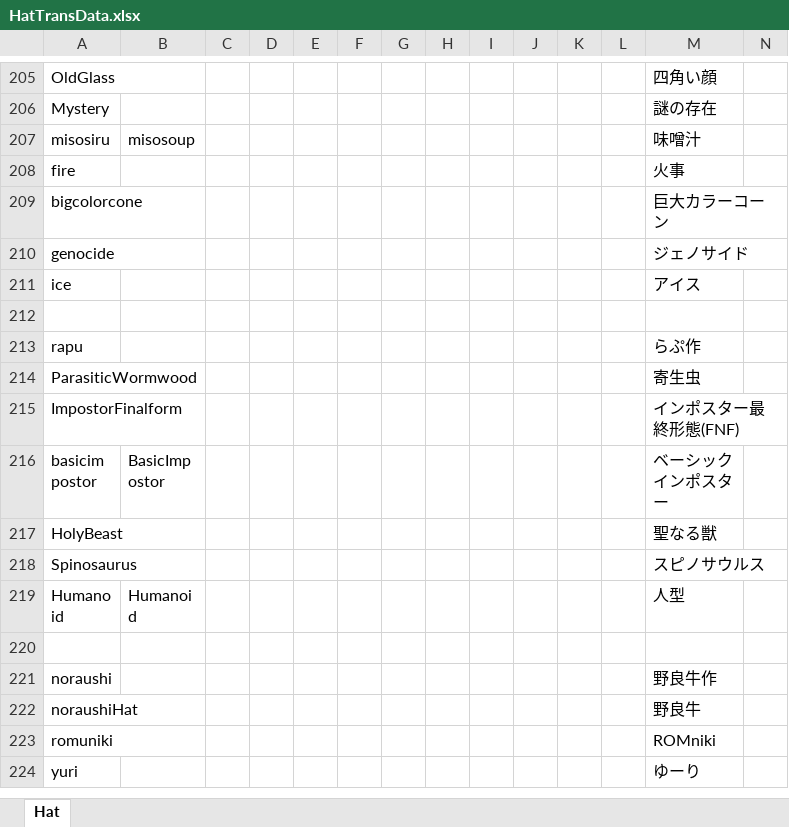
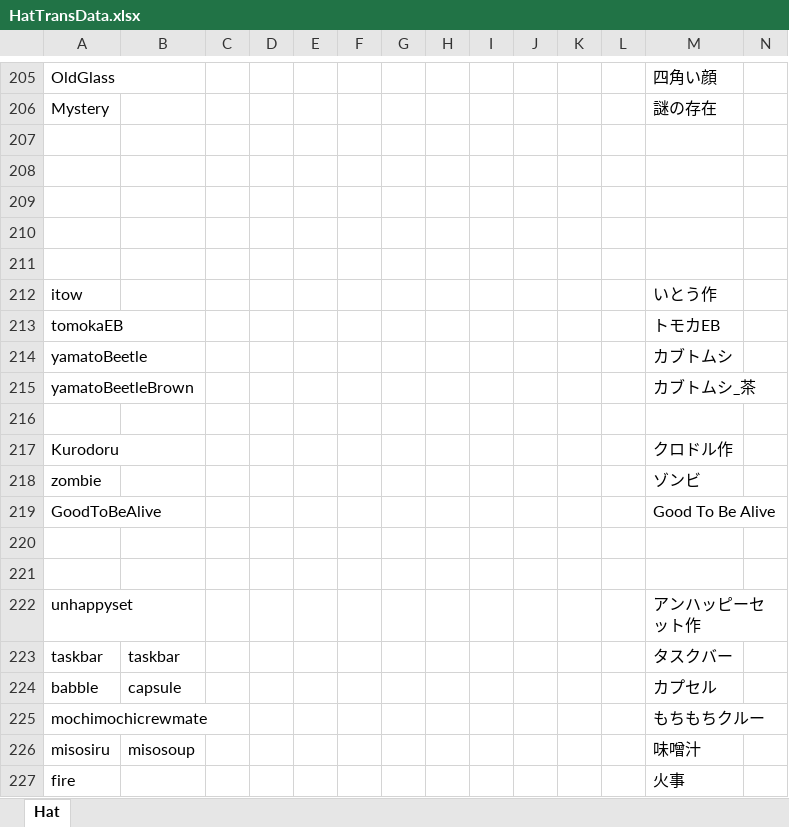
Before and after one commit to yukieiji/ExtremeHats, an Excel workbook: HatTransData.xlsx, sheet Hat, drawn as a sheet; only a part is shown, gaps mark what is left out; the shorter side is filled out with more unchanged rows; values as stored, in another font and other column widths than the file's, no borders; rows hold the shown columns only; the diff names each change by its address in the sheet, - before the commit and + after, or states it on an @@ line.

Commit message:
fix:trans data

```diff
--- a/HatTransData.xlsx (sheet Hat)
+++ b/HatTransData.xlsx (sheet Hat)
+row 207: (empty)
+row 208: (empty)
+row 209: (empty)
+row 210: (empty)
+row 211: (empty)
+row 212: itow |  |  |  |  |  |  |  |  |  |  |  | いとう作
+row 213: tomokaEB |  |  |  |  |  |  |  |  |  |  |  | トモカEB
+row 214: yamatoBeetle |  |  |  |  |  |  |  |  |  |  |  | カブトムシ
+row 215: yamatoBeetleBrown |  |  |  |  |  |  |  |  |  |  |  | カブトムシ_茶
+row 216: (empty)
+row 217: Kurodoru |  |  |  |  |  |  |  |  |  |  |  | クロドル作
+row 218: zombie |  |  |  |  |  |  |  |  |  |  |  | ゾンビ
+row 219: GoodToBeAlive |  |  |  |  |  |  |  |  |  |  |  | Good To Be Alive
+row 220: (empty)
+row 221: (empty)
+row 222: unhappyset |  |  |  |  |  |  |  |  |  |  |  | アンハッピーセット作
+row 223: taskbar | taskbar |  |  |  |  |  |  |  |  |  |  | タスクバー
+row 224: babble | capsule |  |  |  |  |  |  |  |  |  |  | カプセル
+row 225: mochimochicrewmate |  |  |  |  |  |  |  |  |  |  |  | もちもちクルー
```
Also changed, not shown: 1 other file.
